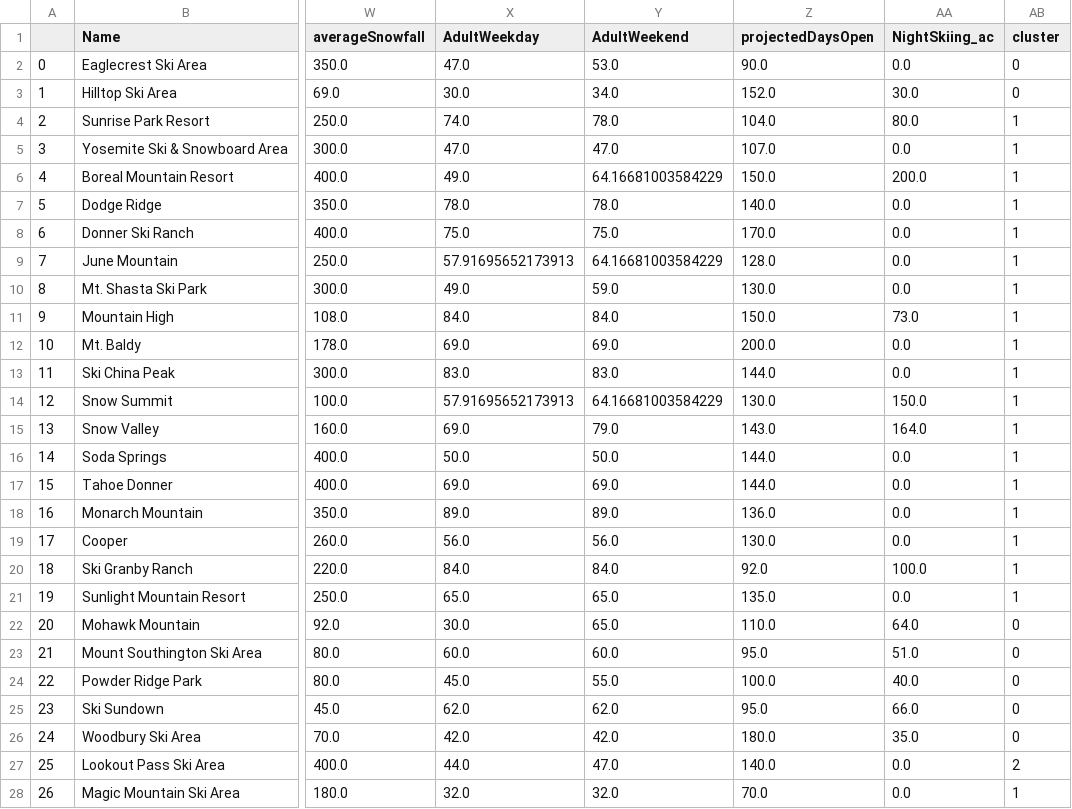
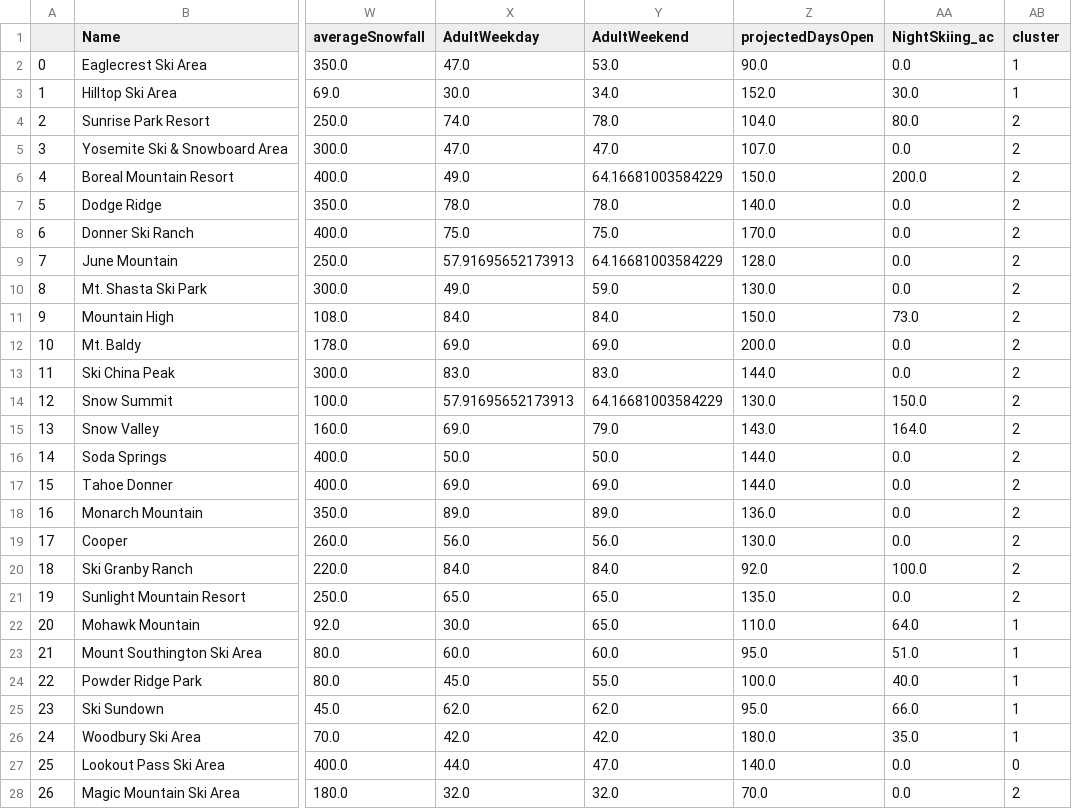
Before and after one commit to shai1esh03/GuidedCapstone, a CSV file: data/step3_output.csv, drawn as a sheet; only a part is shown, gaps mark what is left out; the diff covers the shown part only; the diff names each change by its address in the sheet, - before the commit and + after, or states it on an @@ line.

```diff
--- a/data/step3_output.csv
+++ b/data/step3_output.csv
-AB2:AB3 (cluster): 0
+AB2:AB3 (cluster): 1
-AB4:AB21 (cluster): 1
+AB4:AB21 (cluster): 2
-AB22:AB26 (cluster): 0
+AB22:AB26 (cluster): 1
-AB27 (cluster): 2
+AB27 (cluster): 0
-AB28 (cluster): 1
+AB28 (cluster): 2
```
Also changed, not shown: 130 edited cells elsewhere in this file, 2 other files.
